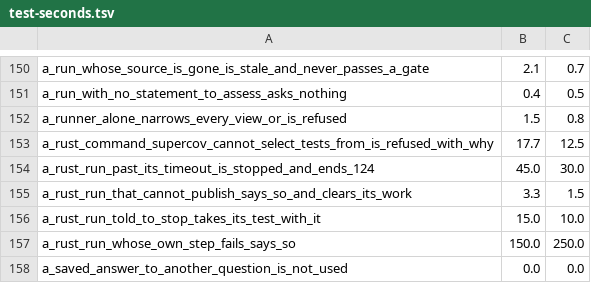
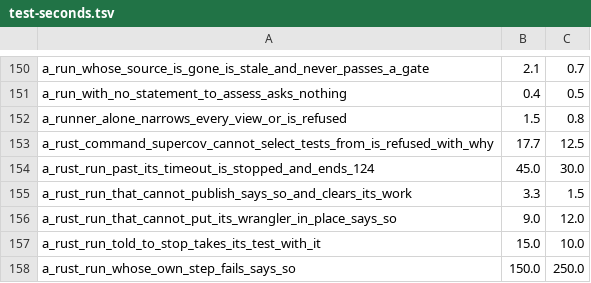
Before and after one commit to supercorp-ai/supercov, a TSV file: .github/test-seconds.tsv, drawn as a sheet; only a part is shown, gaps mark what is left out; the shorter side is filled out with more unchanged rows.

Commit message:
A Rust run that cannot put its wrangler in place says so; drop a stale sweep doc

```diff
--- a/.github/test-seconds.tsv
+++ b/.github/test-seconds.tsv
@@ -155,2 +155,3 @@ a_rust_run_past_its_timeout_is_stopped_and_ends_124	45.0	30.0
 a_rust_run_that_cannot_publish_says_so_and_clears_its_work	3.3	1.5
+a_rust_run_that_cannot_put_its_wrangler_in_place_says_so	9.0	12.0
 a_rust_run_told_to_stop_takes_its_test_with_it	15.0	10.0
```
Also changed, not shown: 1 other file.
